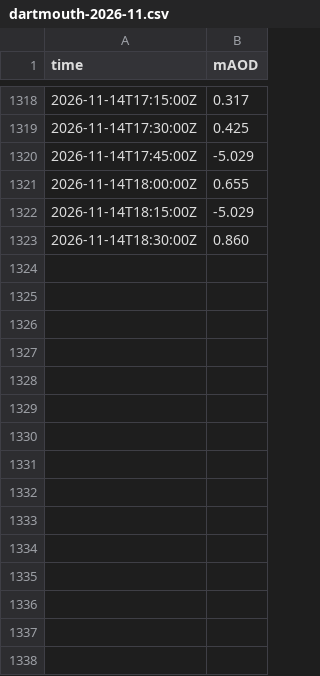
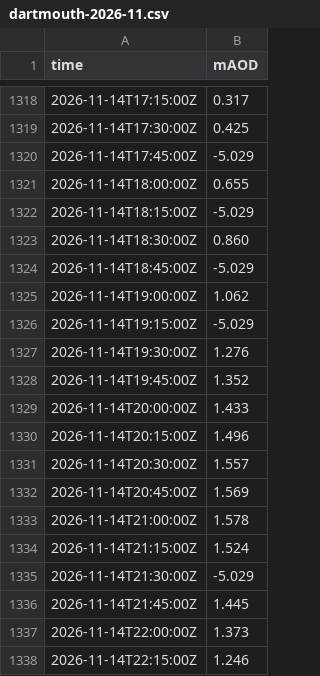
Before and after one commit to DrDK3/SailSim, a CSV file: data/dartmouth-2026-11.csv, drawn as a sheet; only a part is shown, gaps mark what is left out.

```diff
--- a/data/dartmouth-2026-11.csv
+++ b/data/dartmouth-2026-11.csv
@@ -1323 +1323,16 @@ time,mAOD
 2026-11-14T18:30:00Z,0.860
+2026-11-14T18:45:00Z,-5.029
+2026-11-14T19:00:00Z,1.062
+2026-11-14T19:15:00Z,-5.029
+2026-11-14T19:30:00Z,1.276
+2026-11-14T19:45:00Z,1.352
+2026-11-14T20:00:00Z,1.433
+2026-11-14T20:15:00Z,1.496
+2026-11-14T20:30:00Z,1.557
+2026-11-14T20:45:00Z,1.569
+2026-11-14T21:00:00Z,1.578
+2026-11-14T21:15:00Z,1.524
+2026-11-14T21:30:00Z,-5.029
+2026-11-14T21:45:00Z,1.445
+2026-11-14T22:00:00Z,1.373
+2026-11-14T22:15:00Z,1.246
```
